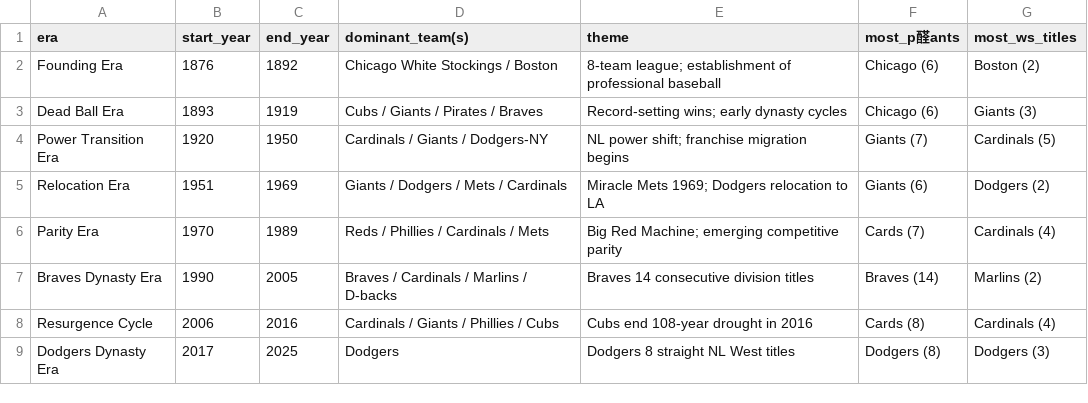
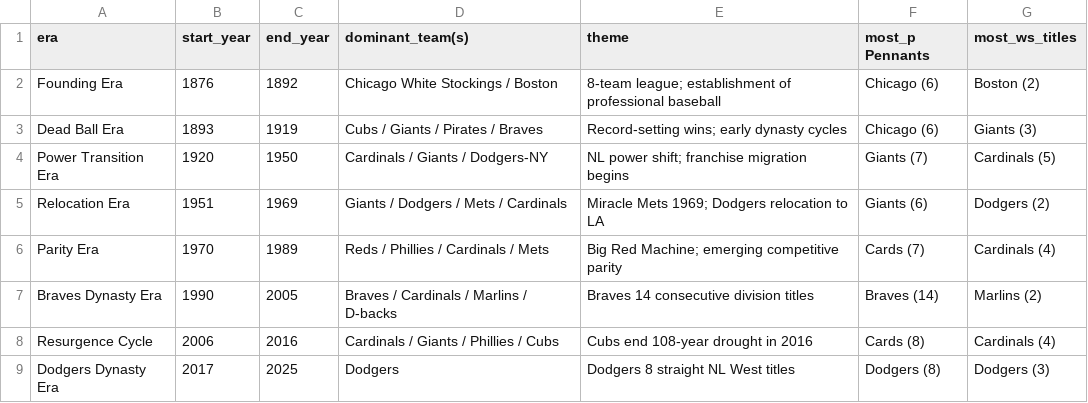
Before and after one commit to zhub9006/nl-team-trends, a CSV file: data/nl_championship_trends.csv, drawn as a sheet.

Commit message:
Add championship trends CSV, data notes, and visualization roadmap

```diff
--- a/data/nl_championship_trends.csv
+++ b/data/nl_championship_trends.csv
@@ -1,2 +1,2 @@
-era,start_year,end_year,dominant_team(s),theme,most_p醛ants,most_ws_titles
+era,start_year,end_year,dominant_team(s),theme,most_p Pennants,most_ws_titles
 Founding Era,1876,1892,Chicago White Stockings / Boston,8-team league; establishment of professional baseball,Chicago (6),Boston (2)
```
Also changed, not shown: 2 other files.
